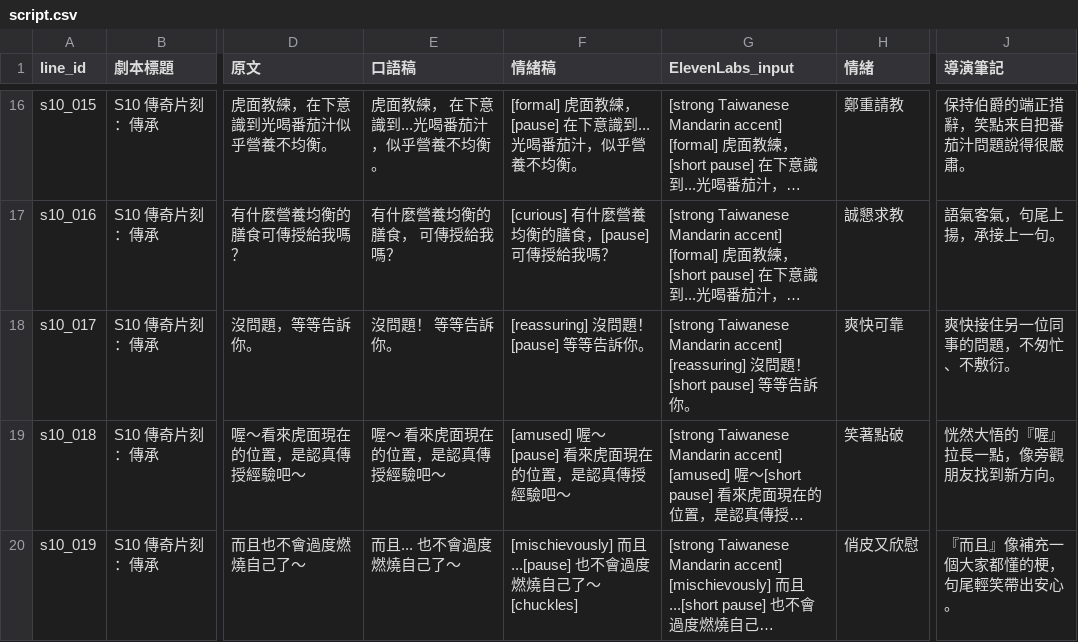
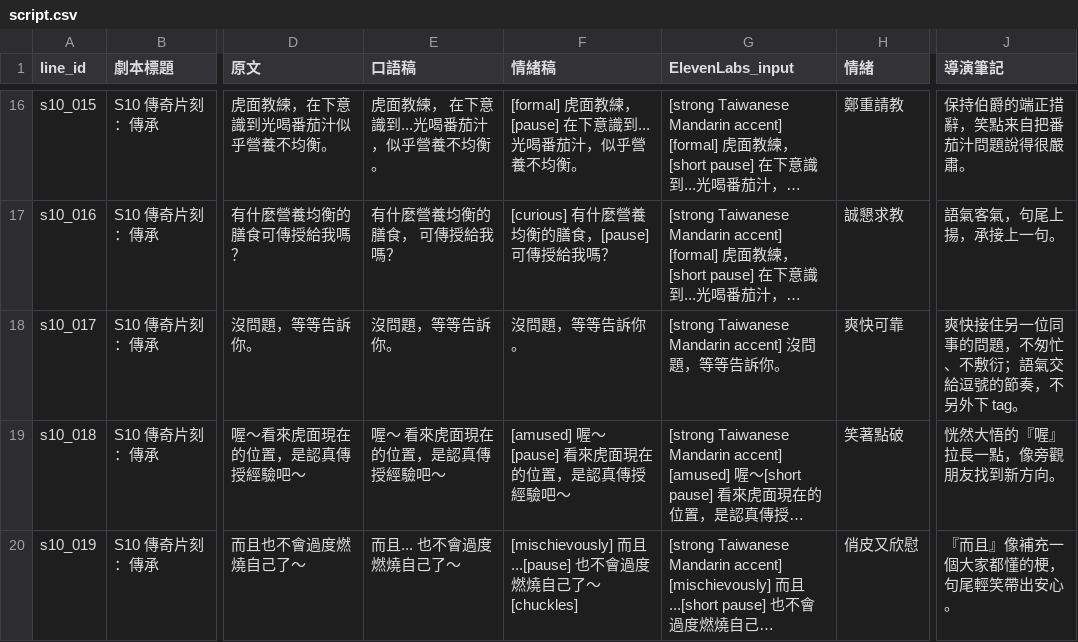
Before and after one commit to tklovln/ai-voice-director, a CSV file: story_tiger_s10/script.csv, drawn as a sheet; only a part is shown, gaps mark what is left out; long unchanged cells end in …; the diff names each change by its address in the sheet, - before the commit and + after, or states it on an @@ line.

Commit message:
Settle 「沒問題」by sweeping the line instead of guessing again
Two rounds of tuning had only improved this take (CER 0.38 -> 0.25 -> 0.12) and it
still sounded Cantonese, so this stops guessing one more parameter and sweeps: 14
candidates over stability, similarity_boost, seed, punctuation, tags and IPA, each
transcribed by Whisper large-v3 and ranked. The winner is CER 0.00 — 没问题,等等告诉你
— from dropping the [reassuring] tag, restoring the script's comma, stability 0.85 /
similarity_boost 1.0, and seed 17021. The scene's median CER is now 0.00, and no
line is identified as Cantonese.

The sweep also corrected my own conclusion. Round one showed 問 mis-read in 8 of 8
candidates, which looked like a limitation of the voice itself; round two got it
right by changing nothing but the seed. Sampling noise should not be reported as a
systematic limit before there are enough samples to say so.

Negative results are kept in the spec files and the README, because they are what
stops the next person repeating them: IPA is fragile in Chinese (問/題 together
collapsed 沒問題 into 媒體, 問 alone gave 沒亂台, adding a tone mark gave 媒体),
per-character spacing was worse, stability 1.0 was worse than 0.85, and
previous_text / next_text are rejected outright by eleven_v3.

The probe tool writes candidates outside the manifest and re-scores from cache, so
choosing a take never costs a second generation.

```diff
--- a/story_tiger_s10/script.csv
+++ b/story_tiger_s10/script.csv
-E18 (口語稿): 沒問題！ 等等告訴你。
+E18 (口語稿): 沒問題，等等告訴你。
-F18 (情緒稿): [reassuring] 沒問題！[pause] 等等告訴你。
+F18 (情緒稿): 沒問題，等等告訴你。
-G18 (ElevenLabs_input): …Mandarin accent] [reassuring] 沒問題！[short pause] 等等…
+G18 (ElevenLabs_input): …Mandarin accent] 沒問題，等等…
-J18 (導演筆記): 爽快接住另一位同事的問題，不匆忙、不敷衍。
+J18 (導演筆記): 爽快接住另一位同事的問題，不匆忙、不敷衍；語氣交給逗號的節奏，不另外下 tag。
```
Also changed, not shown: story_tiger_s10/utterances.csv, 5 other files.
